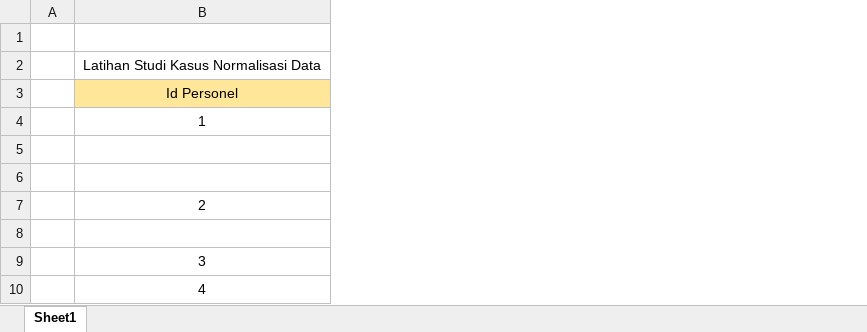
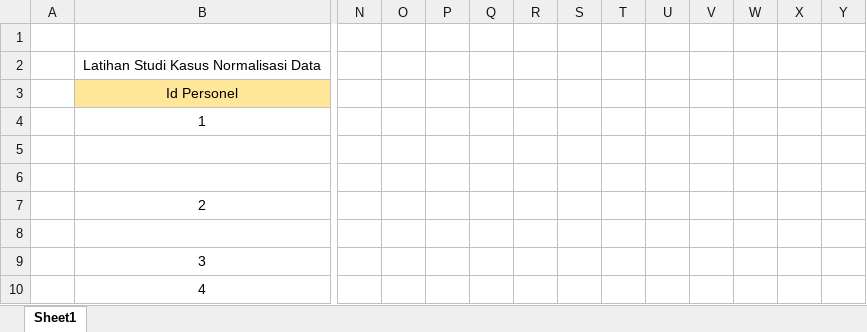
Before and after one commit to malikazizalk/materiJS, an Excel workbook: dbMysql/tugas1-normalisasi.xlsx, sheet Sheet1, drawn as a sheet; only a part is shown, gaps mark what is left out; values as stored, in another font and other column widths than the file's, no borders; the diff covers the shown part only; the diff names each change by its address in the sheet, - before the commit and + after, or states it on an @@ line.

```diff
--- a/dbMysql/tugas1-normalisasi.xlsx (sheet Sheet1)
+++ b/dbMysql/tugas1-normalisasi.xlsx (sheet Sheet1)
+column N, empty
+column O, empty
+column P, empty
+column Q, empty
+column R, empty
+column S, empty
+column T, empty
+column U, empty
+column V, empty
+column W, empty
+column X, empty
+column Y, empty
```
Also changed, not shown: 23 removed rows elsewhere in this sheet, 3 other files.
